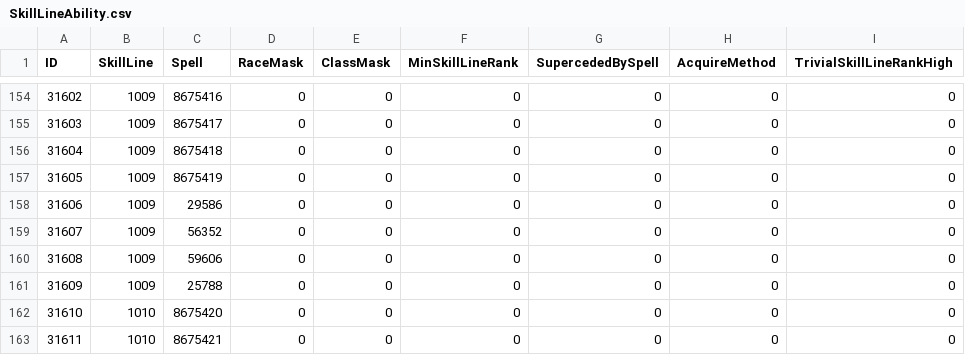
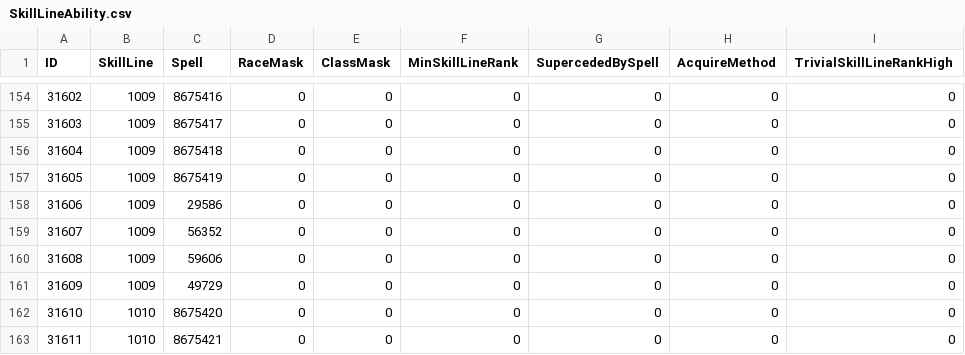
Before and after one commit to araxiaonline/ClassScrolls, a CSV file: CSV/SkillLineAbility.csv, drawn as a sheet; only a part is shown, gaps mark what is left out; the diff names each change by its address in the sheet, - before the commit and + after, or states it on an @@ line.

Commit message:
Update SkillLineAbility.csv

```diff
--- a/CSV/SkillLineAbility.csv
+++ b/CSV/SkillLineAbility.csv
-C161 (Spell): 25788
+C161 (Spell): 49729
```
